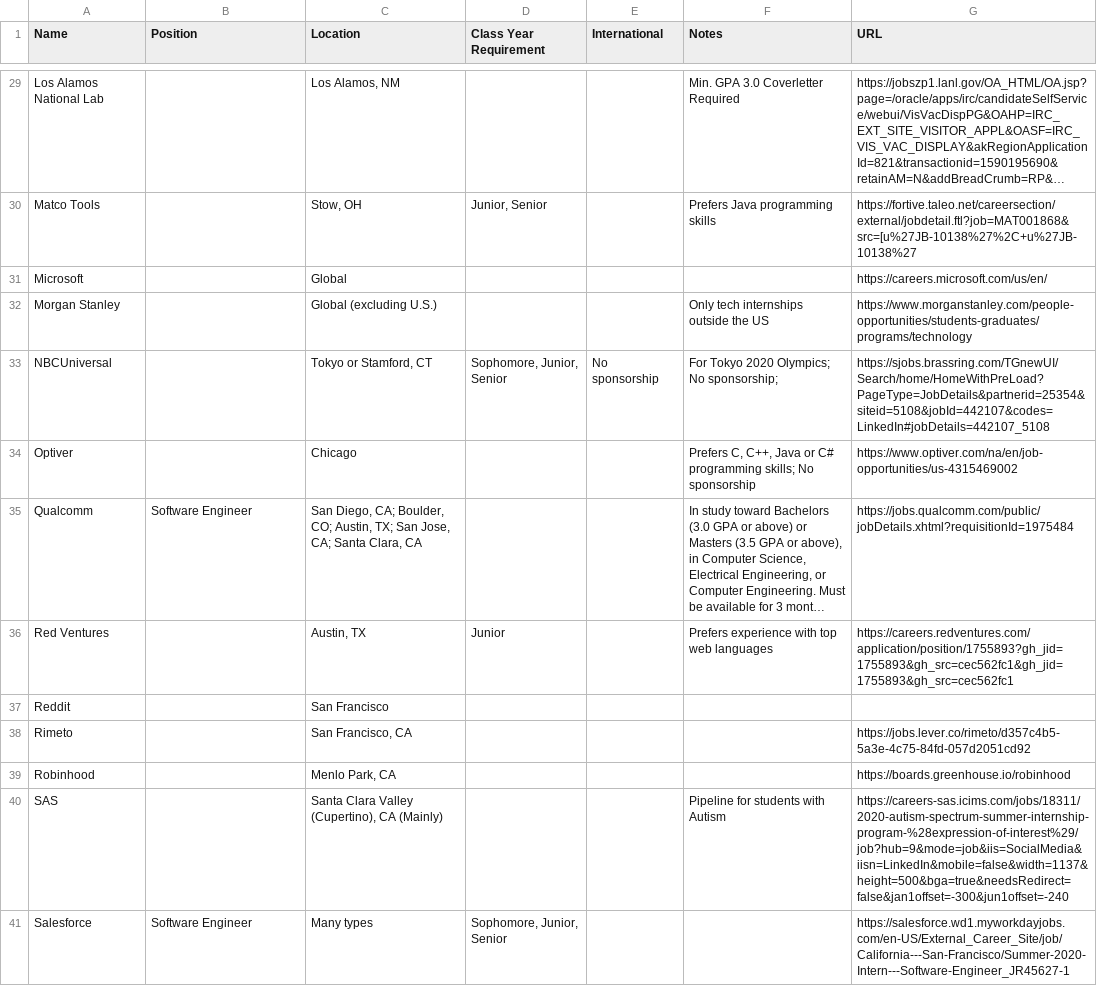
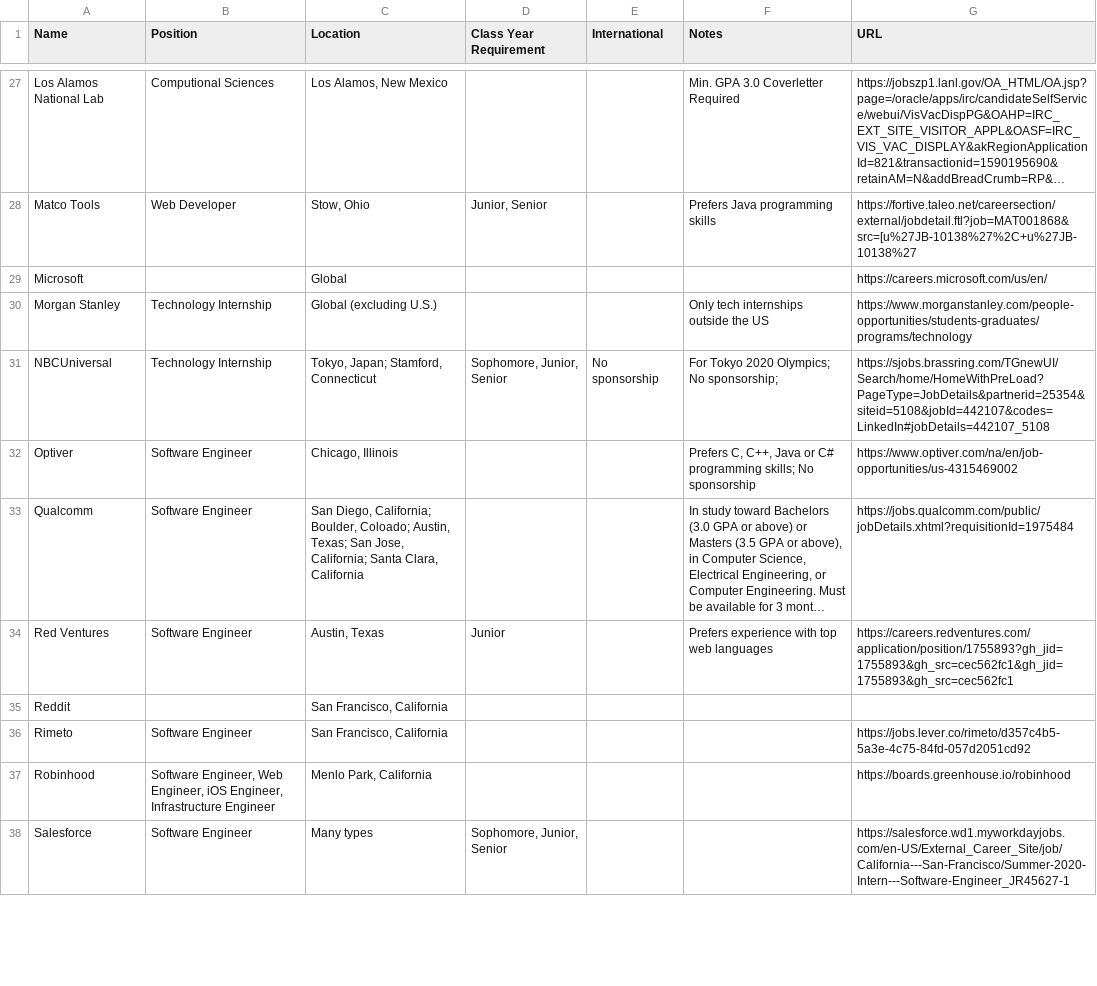
Before and after one commit to Zackhardtoname/internships, a CSV file: internships.csv, drawn as a sheet; only a part is shown, gaps mark what is left out; long unchanged cells end in …; removed rows and columns are numbered as before the commit, all else as after; the diff covers the shown part only; the diff names each change by its address in the sheet, - before the commit and + after, or states it on an @@ line.

Commit message:
Merge conflict solved

```diff
--- a/internships.csv
+++ b/internships.csv
-B27 (Position): (empty)
+B27 (Position): Computional Sciences
-C27 (Location): Los Alamos, NM
+C27 (Location): Los Alamos, New Mexico
-B28 (Position): (empty)
+B28 (Position): Web Developer
-C28 (Location): Stow, OH
+C28 (Location): Stow, Ohio
-B30:B31 (Position): (empty)
+B30:B31 (Position): Technology Internship
-C31 (Location): Tokyo or Stamford, CT
+C31 (Location): Tokyo, Japan; Stamford, Connecticut
-B32 (Position): (empty)
+B32 (Position): Software Engineer
-C32 (Location): Chicago
+C32 (Location): Chicago, Illinois
-C33 (Location): San Diego, CA; Boulder, CO; Austin, TX; San Jose, CA; Santa Clara, CA
+C33 (Location): San Diego, California; Boulder, Coloado; Austin, Texas; San Jose, California; Santa Clara, California
-B34 (Position): (empty)
+B34 (Position): Software Engineer
-C34 (Location): Austin, TX
+C34 (Location): Austin, Texas
-C35 (Location): San Francisco
+C35 (Location): San Francisco, California
-B36 (Position): (empty)
+B36 (Position): Software Engineer
-C36 (Location): San Francisco, CA
+C36 (Location): San Francisco, California
-B37 (Position): (empty)
+B37 (Position): Software Engineer, Web Engineer, iOS Engineer, Infrastructure Engineer
-C37 (Location): Menlo Park, CA
+C37 (Location): Menlo Park, California
-row 40: SAS |  | Santa Clara Valley (Cupertino), CA (Mainly) |  |  | Pipeline for students with Autism | https://careers-sas.icims.com/jobs/18311/2020-autism-spectrum-summer-internship-program-%28expression-of-interest%29/job?hub=9&mode=job&iis=SocialMedia&iisn=LinkedIn&mobile=false&width=1137&height=500&bga=true&needsRedirect=false&jan1offset=-300&jun1offset=-240
```
Also changed, not shown: 1 added row, 3 removed rows and 43 edited cells elsewhere in this file.
